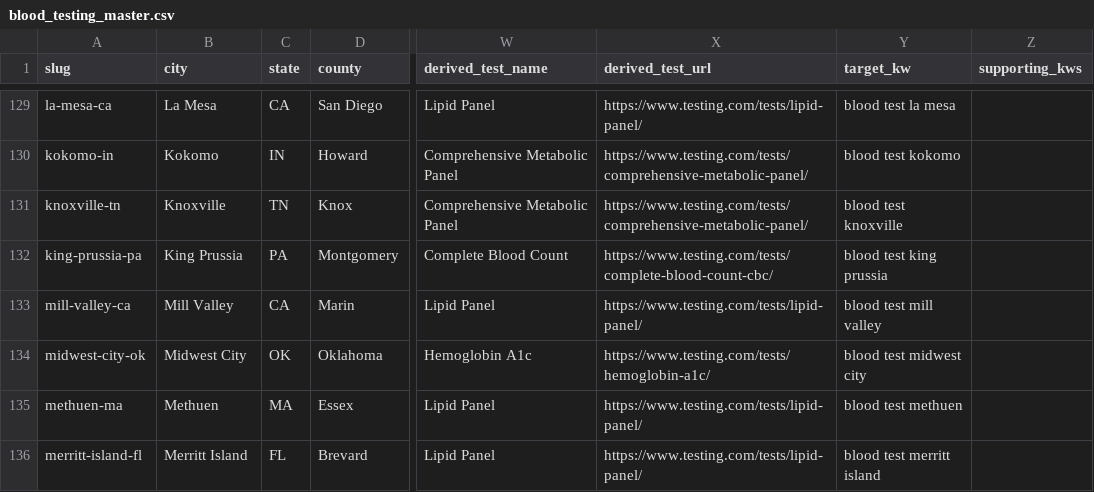
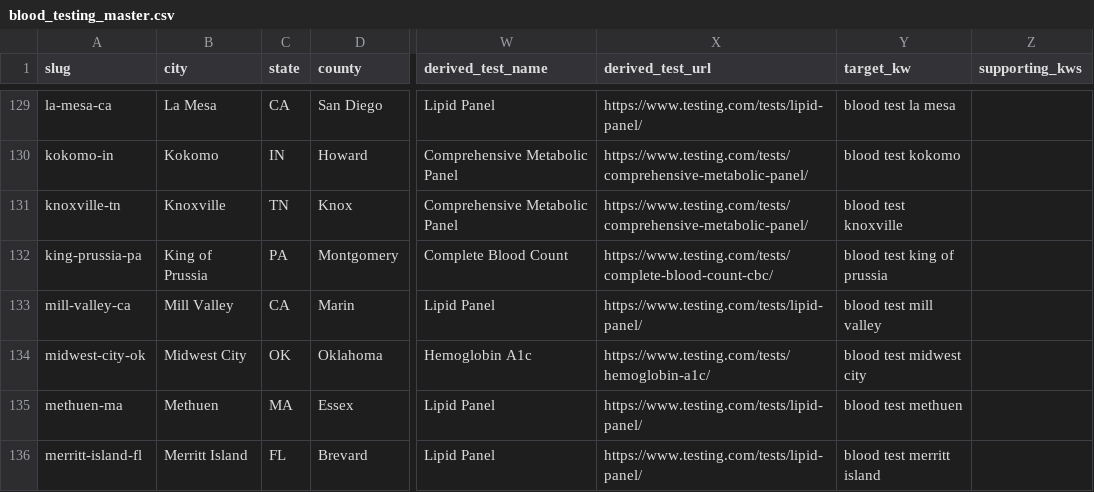
Before and after one commit to nam-homefield/testing-com-data, a CSV file: data/blood_testing_master.csv, drawn as a sheet; only a part is shown, gaps mark what is left out; the diff names each change by its address in the sheet, - before the commit and + after, or states it on an @@ line.

```diff
--- a/data/blood_testing_master.csv
+++ b/data/blood_testing_master.csv
-B132 (city): King Prussia
+B132 (city): King of Prussia
-Y132 (target_kw): blood test king prussia
+Y132 (target_kw): blood test king of prussia
```
